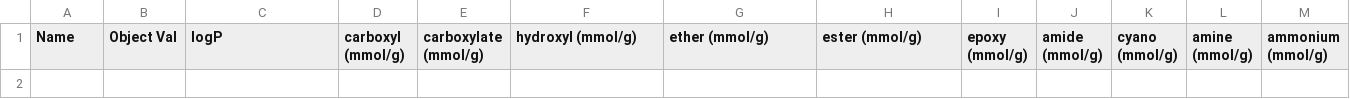
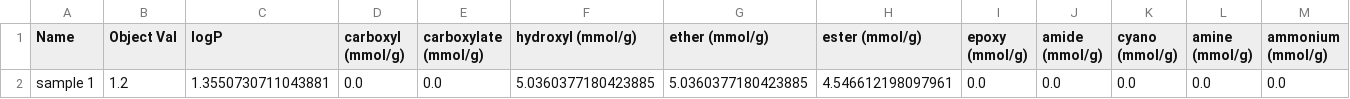
Before and after one commit to takuminal/Share, a CSV file: QSPR_ElasticNet/CSV/products.csv, drawn as a sheet; only a part is shown; rows hold the shown columns only; the diff names each change by its address in the sheet, - before the commit and + after, or states it on an @@ line.

```diff
--- a/QSPR_ElasticNet/CSV/products.csv
+++ b/QSPR_ElasticNet/CSV/products.csv
+row 2: sample 1 | 1.2 | 1.3550730711043881 | 0.0 | 0.0 | 5.0360377180423885 | 5.0360377180423885 | 4.546612198097961 | 0.0 | 0.0 | 0.0 | 0.0 | 0.0
```
Also changed, not shown: 4 other files.
